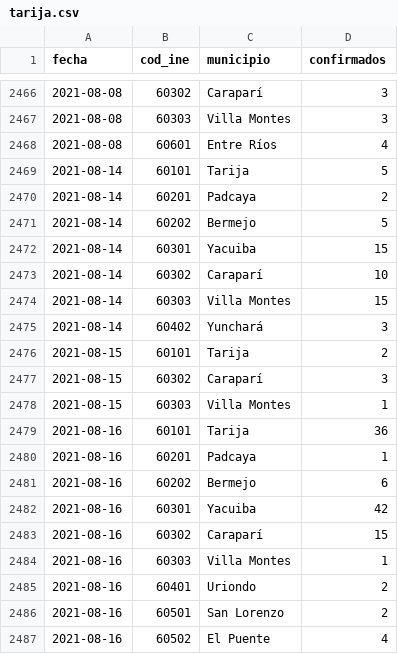
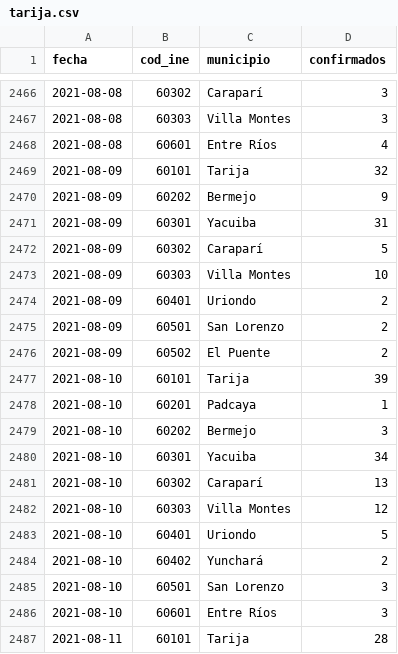
Before and after one commit to mauforonda/covid19bolivia-municipal, a CSV file: tarija.csv, drawn as a sheet; only a part is shown, gaps mark what is left out; the shorter side is filled out with more unchanged rows; the diff covers the shown part only; the diff names each change by its address in the sheet, - before the commit and + after, or states it on an @@ line.

```diff
--- a/tarija.csv
+++ b/tarija.csv
+row 2469: 2021-08-09 | 60101 | Tarija | 32
+row 2470: 2021-08-09 | 60202 | Bermejo | 9
+row 2471: 2021-08-09 | 60301 | Yacuiba | 31
+row 2472: 2021-08-09 | 60302 | Caraparí | 5
+row 2473: 2021-08-09 | 60303 | Villa Montes | 10
+row 2474: 2021-08-09 | 60401 | Uriondo | 2
+row 2475: 2021-08-09 | 60501 | San Lorenzo | 2
+row 2476: 2021-08-09 | 60502 | El Puente | 2
+row 2477: 2021-08-10 | 60101 | Tarija | 39
+row 2478: 2021-08-10 | 60201 | Padcaya | 1
+row 2479: 2021-08-10 | 60202 | Bermejo | 3
+row 2480: 2021-08-10 | 60301 | Yacuiba | 34
+row 2481: 2021-08-10 | 60302 | Caraparí | 13
+row 2482: 2021-08-10 | 60303 | Villa Montes | 12
+row 2483: 2021-08-10 | 60401 | Uriondo | 5
+row 2484: 2021-08-10 | 60402 | Yunchará | 2
+row 2485: 2021-08-10 | 60501 | San Lorenzo | 3
+row 2486: 2021-08-10 | 60601 | Entre Ríos | 3
+row 2487: 2021-08-11 | 60101 | Tarija | 28
```
Also changed, not shown: 24 added rows elsewhere in this file, chuquisaca.csv, cochabamba.csv, 6 other files.
